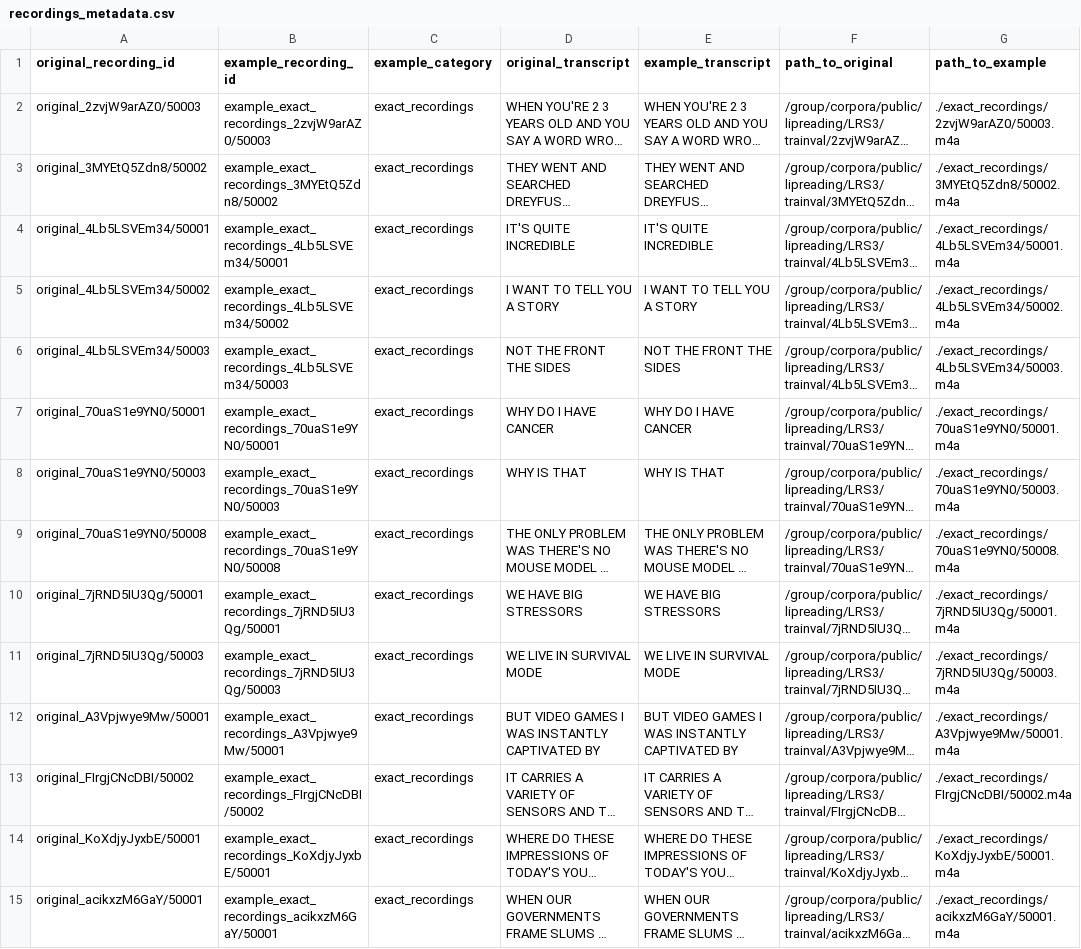
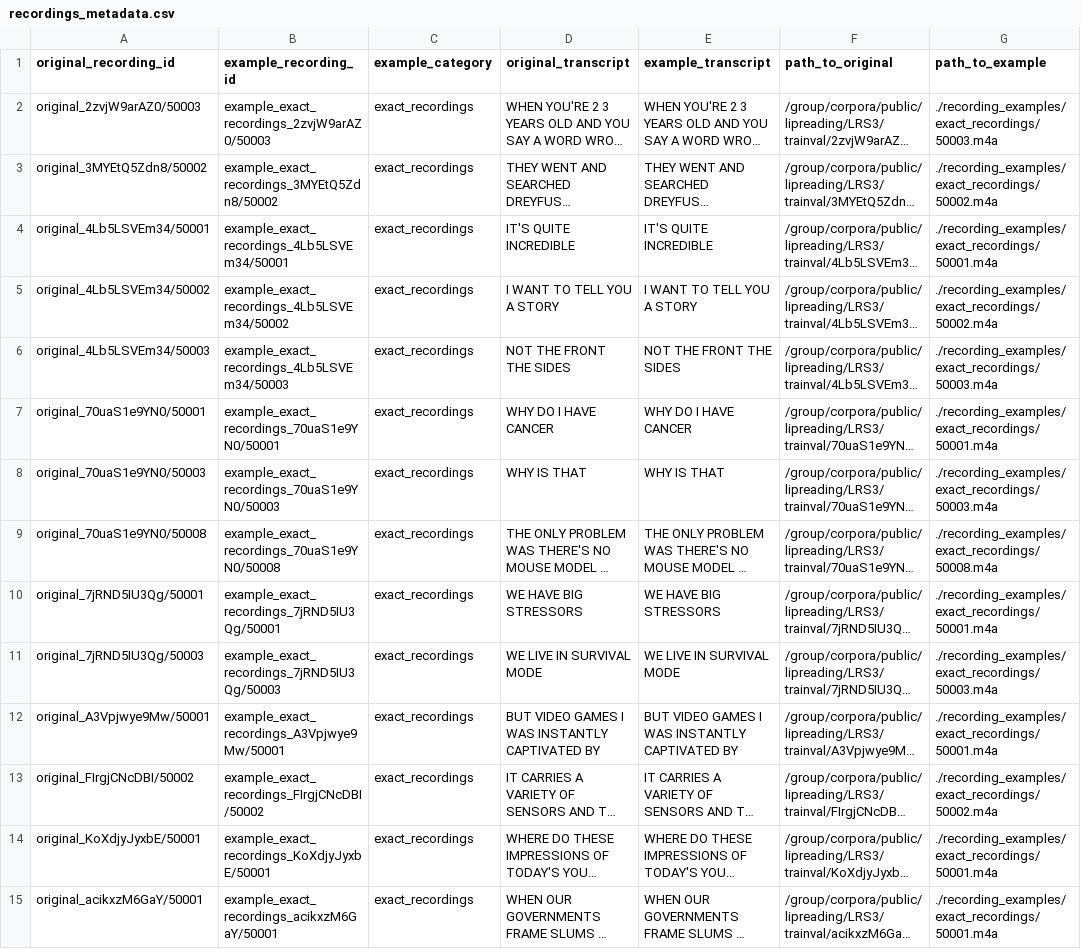
Before and after one commit to bell-bot/MLP_Group_Project, a CSV file: recording_examples/recordings_metadata.csv, drawn as a sheet; only a part is shown; long unchanged cells end in …; the diff covers the shown part only; the diff names each change by its address in the sheet, - before the commit and + after, or states it on an @@ line.

Commit message:
Updated recordings csv

```diff
--- a/recording_examples/recordings_metadata.csv
+++ b/recording_examples/recordings_metadata.csv
-G2 (path_to_example): ./exact_recordings/2zvjW9arAZ0/50003.m4a
+G2 (path_to_example): ./recording_examples/exact_recordings/50003.m4a
-G3 (path_to_example): ./exact_recordings/3MYEtQ5Zdn8/50002.m4a
+G3 (path_to_example): ./recording_examples/exact_recordings/50002.m4a
-G4 (path_to_example): ./exact_recordings/4Lb5LSVEm34/50001.m4a
+G4 (path_to_example): ./recording_examples/exact_recordings/50001.m4a
-G5 (path_to_example): ./exact_recordings/4Lb5LSVEm34/50002.m4a
+G5 (path_to_example): ./recording_examples/exact_recordings/50002.m4a
-G6 (path_to_example): ./exact_recordings/4Lb5LSVEm34/50003.m4a
+G6 (path_to_example): ./recording_examples/exact_recordings/50003.m4a
-G7 (path_to_example): ./exact_recordings/70uaS1e9YN0/50001.m4a
+G7 (path_to_example): ./recording_examples/exact_recordings/50001.m4a
-G8 (path_to_example): ./exact_recordings/70uaS1e9YN0/50003.m4a
+G8 (path_to_example): ./recording_examples/exact_recordings/50003.m4a
-G9 (path_to_example): ./exact_recordings/70uaS1e9YN0/50008.m4a
+G9 (path_to_example): ./recording_examples/exact_recordings/50008.m4a
-G10 (path_to_example): ./exact_recordings/7jRND5IU3Qg/50001.m4a
+G10 (path_to_example): ./recording_examples/exact_recordings/50001.m4a
-G11 (path_to_example): ./exact_recordings/7jRND5IU3Qg/50003.m4a
+G11 (path_to_example): ./recording_examples/exact_recordings/50003.m4a
-G12 (path_to_example): ./exact_recordings/A3Vpjwye9Mw/50001.m4a
+G12 (path_to_example): ./recording_examples/exact_recordings/50001.m4a
-G13 (path_to_example): ./exact_recordings/FIrgjCNcDBI/50002.m4a
+G13 (path_to_example): ./recording_examples/exact_recordings/50002.m4a
-G14 (path_to_example): ./exact_recordings/KoXdjyJyxbE/50001.m4a
+G14 (path_to_example): ./recording_examples/exact_recordings/50001.m4a
-G15 (path_to_example): ./exact_recordings/acikxzM6GaY/50001.m4a
+G15 (path_to_example): ./recording_examples/exact_recordings/50001.m4a
```
Also changed, not shown: 16 edited cells elsewhere in this file.
